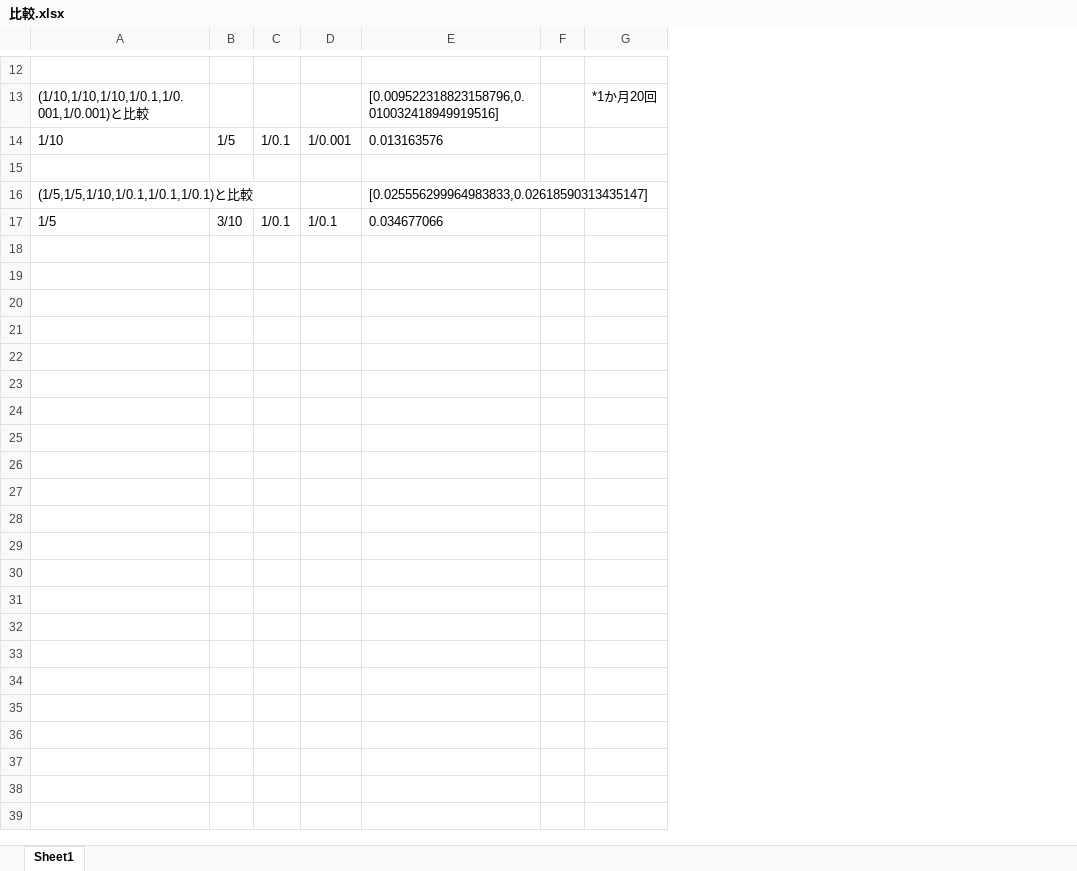
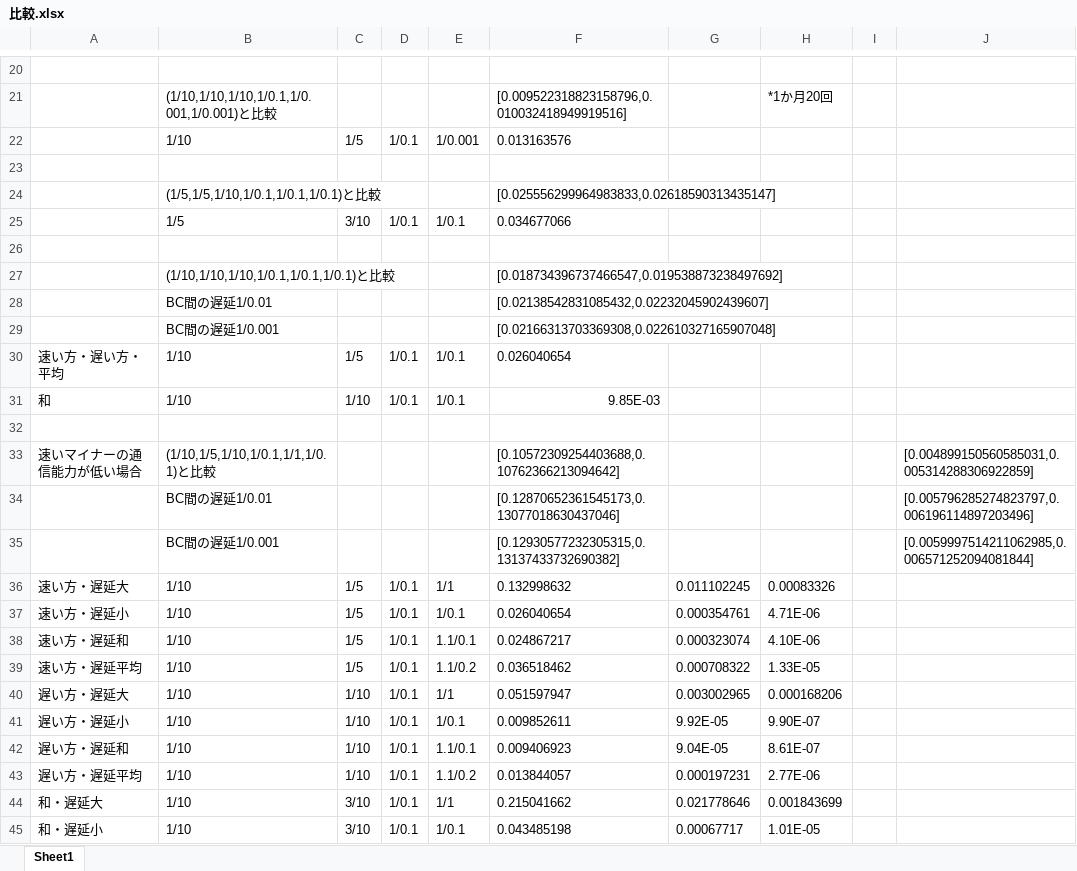
Before and after one commit to tachima/comp_blockchain, an Excel workbook: 比較.xlsx, sheet Sheet1, drawn as a sheet; only a part is shown, gaps mark what is left out; values as stored, in another font and other column widths than the file's, no borders; removed rows and columns are numbered as before the commit, all else as after; the diff covers the shown part only; the diff names each change by its address in the sheet, - before the commit and + after, or states it on an @@ line.

```diff
--- a/比較.xlsx (sheet Sheet1)
+++ b/比較.xlsx (sheet Sheet1)
+column A, empty
-column F, empty
-column G, row 13: *1か月20回
+column G, empty
+column H, row 21: *1か月20回
+column I, empty
+column J, empty
+row 26: (empty)
+row 27:  | (1/10,1/10,1/10,1/0.1,1/0.1,1/0.1)と比較 |  |  |  | [0.018734396737466547,0.019538873238497692]
+row 28:  | BC間の遅延1/0.01 |  |  |  | [0.02138542831085432,0.02232045902439607]
+row 29:  | BC間の遅延1/0.001 |  |  |  | [0.02166313703369308,0.022610327165907048]
+row 30: 速い方・遅い方・平均 | 1/10 | 1/5 | 1/0.1 | 1/0.1 | 0.026040654
+row 31: 和 | 1/10 | 1/10 | 1/0.1 | 1/0.1 | 9.85E-03
+row 32: (empty)
+row 33: 速いマイナーの通信能力が低い場合 | (1/10,1/5,1/10,1/0.1,1/1,1/0.1)と比較 |  |  |  | [0.10572309254403688,0.10762366213094642] |  |  |  | [0.004899150560585031,0.005314288306922859]
+row 34:  | BC間の遅延1/0.01 |  |  |  | [0.12870652361545173,0.13077018630437046] |  |  |  | [0.005796285274823797,0.006196114897203496]
+row 35:  | BC間の遅延1/0.001 |  |  |  | [0.12930577232305315,0.13137433732690382] |  |  |  | [0.0059997514211062985,0.006571252094081844]
+row 36: 速い方・遅延大 | 1/10 | 1/5 | 1/0.1 | 1/1 | 0.132998632 | 0.011102245 | 0.00083326
+row 37: 速い方・遅延小 | 1/10 | 1/5 | 1/0.1 | 1/0.1 | 0.026040654 | 0.000354761 | 4.71E-06
+row 38: 速い方・遅延和 | 1/10 | 1/5 | 1/0.1 | 1.1/0.1 | 0.024867217 | 0.000323074 | 4.10E-06
+row 39: 速い方・遅延平均 | 1/10 | 1/5 | 1/0.1 | 1.1/0.2 | 0.036518462 | 0.000708322 | 1.33E-05
+row 40: 遅い方・遅延大 | 1/10 | 1/10 | 1/0.1 | 1/1 | 0.051597947 | 0.003002965 | 0.000168206
+row 41: 遅い方・遅延小 | 1/10 | 1/10 | 1/0.1 | 1/0.1 | 0.009852611 | 9.92E-05 | 9.90E-07
+row 42: 遅い方・遅延和 | 1/10 | 1/10 | 1/0.1 | 1.1/0.1 | 0.009406923 | 9.04E-05 | 8.61E-07
+row 43: 遅い方・遅延平均 | 1/10 | 1/10 | 1/0.1 | 1.1/0.2 | 0.013844057 | 0.000197231 | 2.77E-06
+row 44: 和・遅延大 | 1/10 | 3/10 | 1/0.1 | 1/1 | 0.215041662 | 0.021778646 | 0.001843699
+row 45: 和・遅延小 | 1/10 | 3/10 | 1/0.1 | 1/0.1 | 0.043485198 | 0.00067717 | 1.01E-05
```
Also changed, not shown: 19 added rows, 1 removed row and 1 moved row elsewhere in this sheet, 5 other files.
